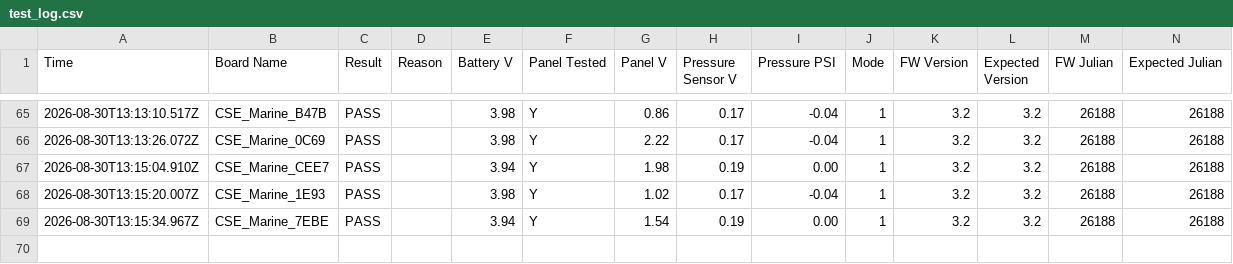
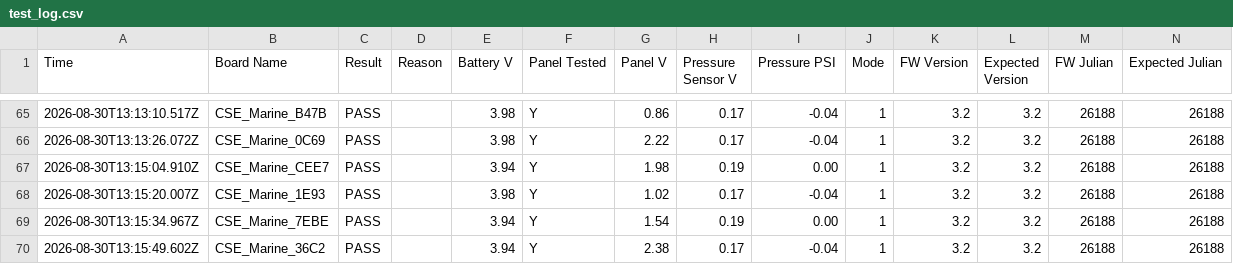
Before and after one commit to gmiedema-cse/Westshore-Testing-Log, a CSV file: test_log.csv, drawn as a sheet; only a part is shown, gaps mark what is left out.

Commit message:
Update test log (69 results)

```diff
--- a/test_log.csv
+++ b/test_log.csv
@@ -69 +69,2 @@ Time,Board Name,Result,Reason,Battery V,Panel Tested,Panel V,Pressure Sensor V,P
 2026-08-30T13:15:34.967Z,CSE_Marine_7EBE,PASS,,3.94,Y,1.54,0.19,0.00,1,3.2,3.2,26188,26188
+2026-08-30T13:15:49.602Z,CSE_Marine_36C2,PASS,,3.94,Y,2.38,0.17,-0.04,1,3.2,3.2,26188,26188
```
